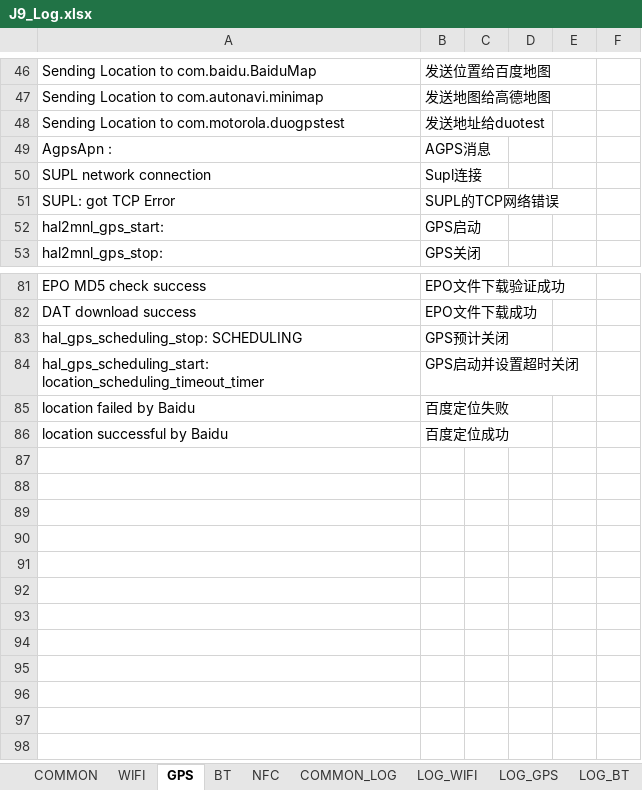
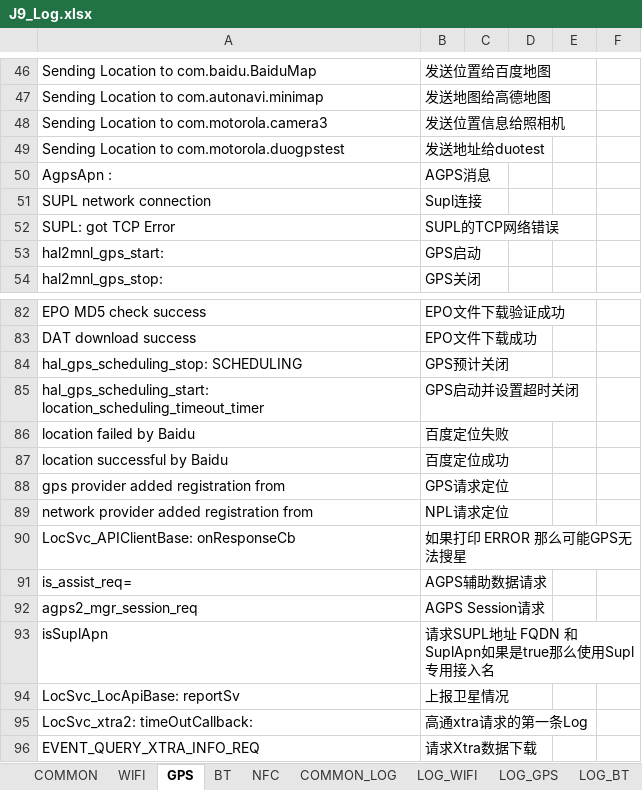
Before and after one commit to ZukGit/WordPress_MD_Git, an Excel workbook: tool/notepad_zbinfile/zbin/J9_Log.xlsx, sheet GPS, drawn as a sheet; only a part is shown, gaps mark what is left out; values as stored, in another font and other column widths than the file's, no borders; the diff names each change by its address in the sheet, - before the commit and + after, or states it on an @@ line.

```diff
--- a/tool/notepad_zbinfile/zbin/J9_Log.xlsx (sheet GPS)
+++ b/tool/notepad_zbinfile/zbin/J9_Log.xlsx (sheet GPS)
+row 48: Sending Location to com.motorola.camera3 | 发送位置信息给照相机
+row 88: gps provider added registration from | GPS请求定位
+row 89: network provider added registration from | NPL请求定位
+row 90: LocSvc_APIClientBase: onResponseCb | 如果打印 ERROR 那么可能GPS无法搜星
+row 91: is_assist_req= | AGPS辅助数据请求
+row 92: agps2_mgr_session_req | AGPS Session请求
+row 93: isSuplApn | 请求SUPL地址 FQDN 和 SuplApn如果是true那么使用Supl专用接入名
+row 94: LocSvc_LocApiBase: reportSv | 上报卫星情况
+row 95: LocSvc_xtra2: timeOutCallback: | 高通xtra请求的第一条Log
+row 96: EVENT_QUERY_XTRA_INFO_REQ | 请求Xtra数据下载
```
Also changed, not shown: sheet WIFI, sheet LOG_GPS.
